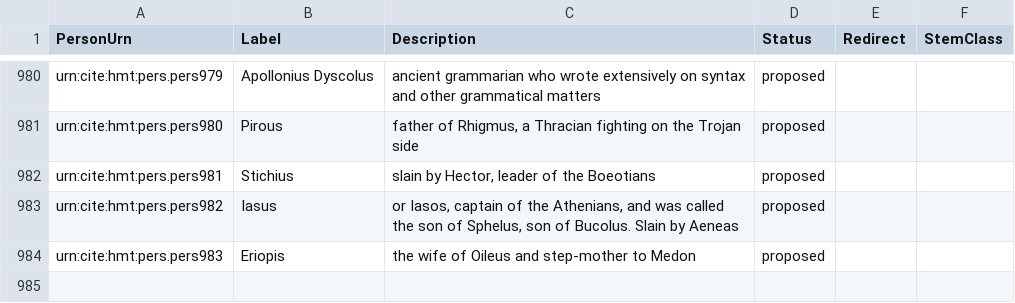
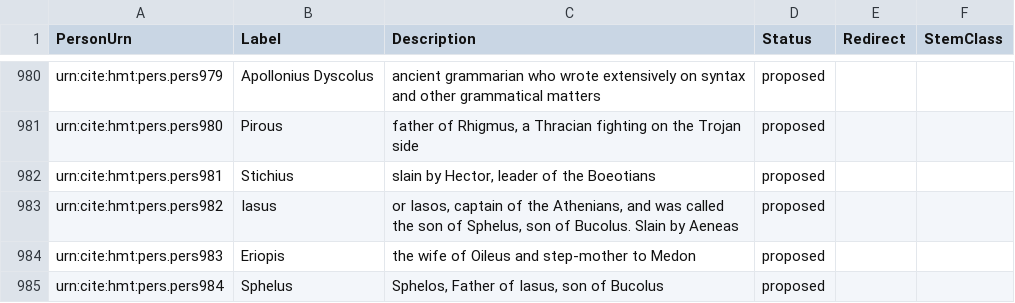
Before and after one commit to homermultitext/hmt-authlists, a CSV file: data/hmtnames.csv, drawn as a sheet; only a part is shown, gaps mark what is left out; the diff names each change by its address in the sheet, - before the commit and + after, or states it on an @@ line.

Commit message:
Update hmtnames.csv
Sphelus

```diff
--- a/data/hmtnames.csv
+++ b/data/hmtnames.csv
+row 985: urn:cite:hmt:pers.pers984 | Sphelus | Sphelos, Father of Iasus, son of Bucolus | proposed
```
